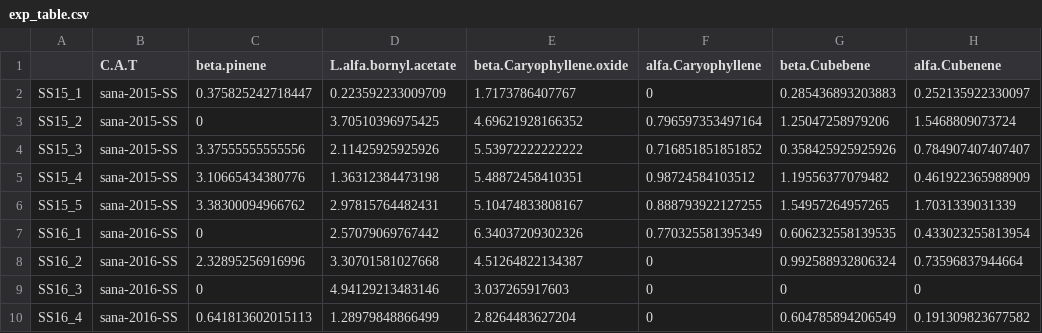
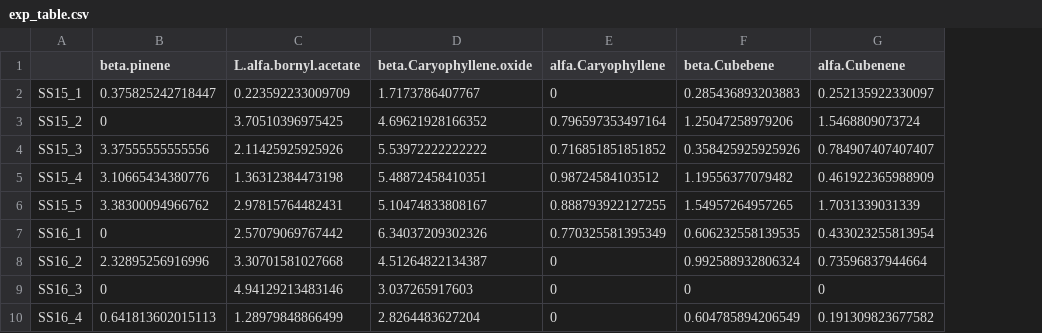
Before and after one commit to cristoichkov/Abies_religiosa_vs_ozone, a CSV file: 2.-METABOLOMICS/metadata/exp_table.csv, drawn as a sheet; only a part is shown; the diff names each change by its address in the sheet, - before the commit and + after, or states it on an @@ line.

Commit message:
add data and files

```diff
--- a/2.-METABOLOMICS/metadata/exp_table.csv
+++ b/2.-METABOLOMICS/metadata/exp_table.csv
-column B (C.A.T), rows 2-10: sana-2015-SS | sana-2015-SS | sana-2015-SS | sana-2015-SS | sana-2015-SS | sana-2016-SS | sana-2016-SS | sana-2016-SS | sana-2016-SS
```
Also changed, not shown: 22 other files.
